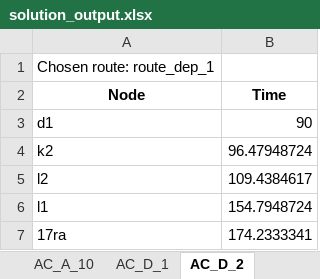
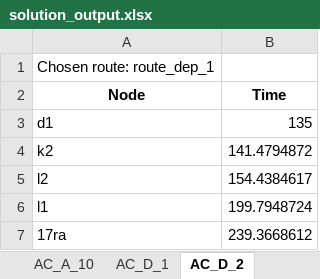
Before and after one commit to Rosa747/Operations, an Excel workbook: solution_output.xlsx, sheet AC_D_2, drawn as a sheet; values as stored, in another font and other column widths than the file's, no borders; the diff names each change by its address in the sheet, - before the commit and + after, or states it on an @@ line.

```diff
--- a/solution_output.xlsx (sheet AC_D_2)
+++ b/solution_output.xlsx (sheet AC_D_2)
-B3 (Time): 90
+B3 (Time): 135
-B4 (Time): 96.47948724
+B4 (Time): 141.4794872
-B5 (Time): 109.4384617
+B5 (Time): 154.4384617
-B6 (Time): 154.7948724
+B6 (Time): 199.7948724
-B7 (Time): 174.2333341
+B7 (Time): 239.3668612
```
Also changed, not shown: sheet AC_D_3, sheet AC_D_4, sheet AC_D_5, sheet AC_D_6, sheet AC_D_7, sheet AC_D_8, 10 more sheets, flight_schedule.xlsx, 5 other files.
